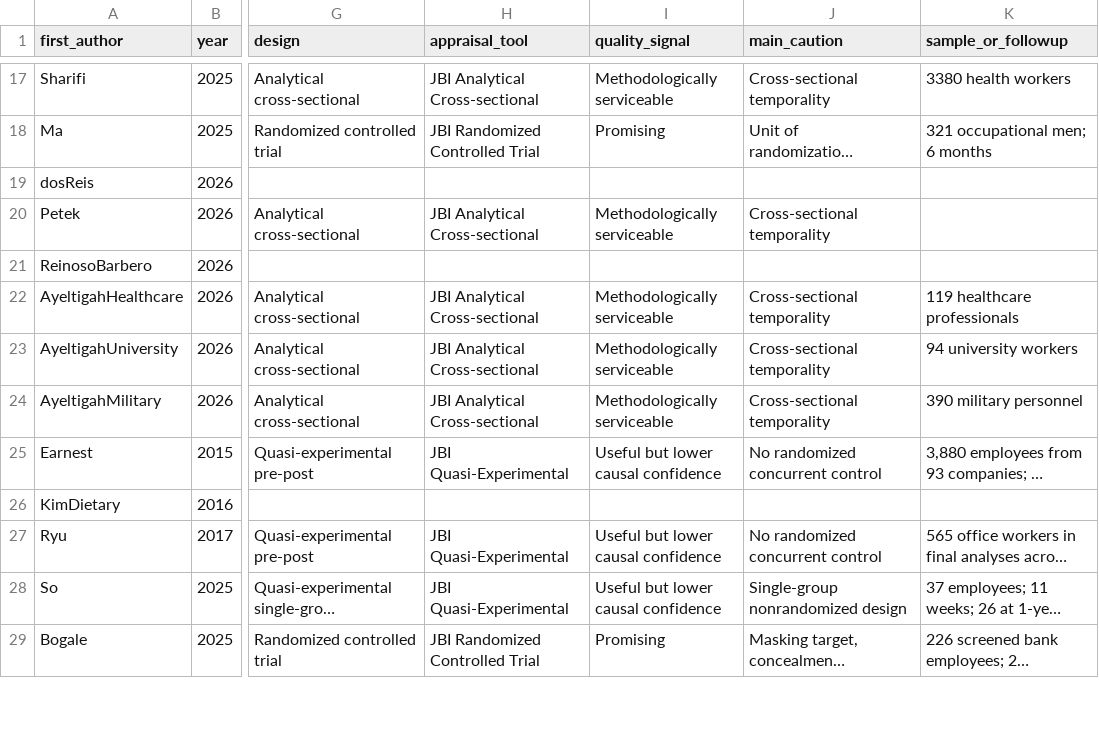
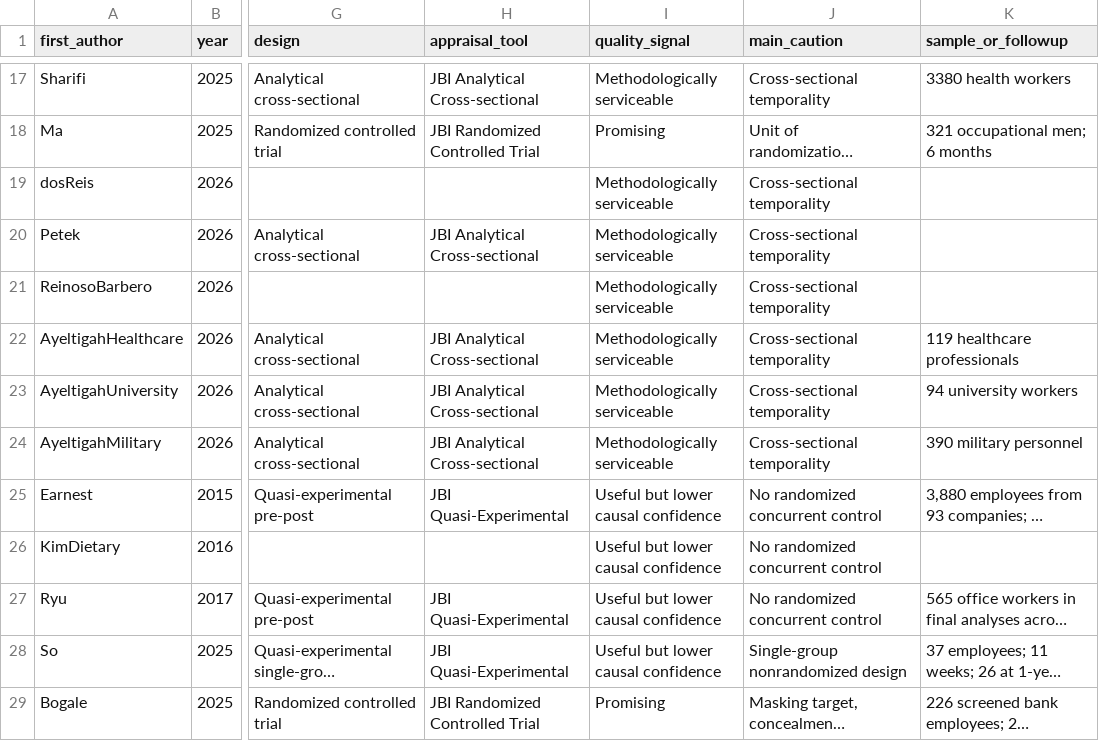
Before and after one commit to OG-Kyere/workplace-stress-metabolic-syndrome-systematic-review, a CSV file: data/master_study_characteristics_findings.csv, drawn as a sheet; only a part is shown, gaps mark what is left out; long unchanged cells end in …; the diff covers the shown part only; the diff names each change by its address in the sheet, - before the commit and + after, or states it on an @@ line.

Commit message:
Sync completed JBI summary labels into master study table

```diff
--- a/data/master_study_characteristics_findings.csv
+++ b/data/master_study_characteristics_findings.csv
-I19 (quality_signal): (empty)
+I19 (quality_signal): Methodologically serviceable
-J19 (main_caution): (empty)
+J19 (main_caution): Cross-sectional temporality
-I21 (quality_signal): (empty)
+I21 (quality_signal): Methodologically serviceable
-J21 (main_caution): (empty)
+J21 (main_caution): Cross-sectional temporality
-I26 (quality_signal): (empty)
+I26 (quality_signal): Useful but lower causal confidence
-J26 (main_caution): (empty)
+J26 (main_caution): No randomized concurrent control
```
Also changed, not shown: 14 edited cells elsewhere in this file.
